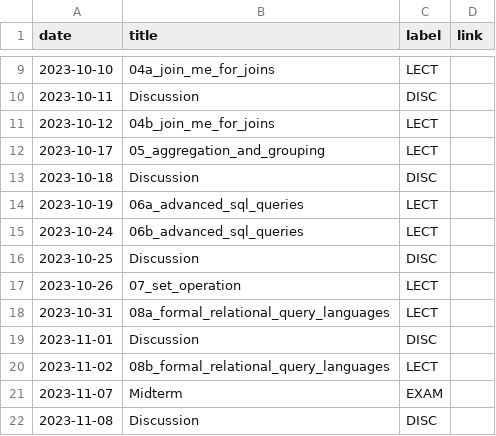
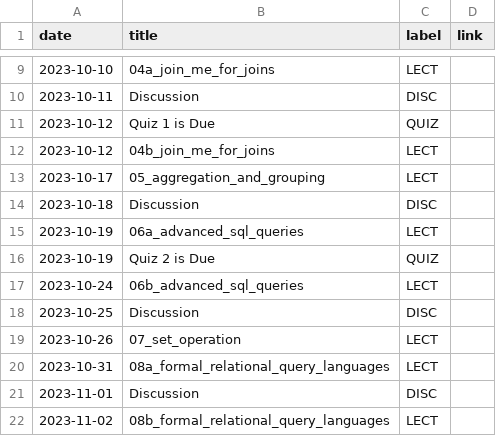
Before and after one commit to kshannon-ucsd/dsc100, a CSV file: _data/fa23/course_calendar.csv, drawn as a sheet; only a part is shown, gaps mark what is left out; the shorter side is filled out with more unchanged rows; the diff names each change by its address in the sheet, - before the commit and + after, or states it on an @@ line.

```diff
--- a/_data/fa23/course_calendar.csv
+++ b/_data/fa23/course_calendar.csv
+row 11: 2023-10-12 | Quiz 1 is Due | QUIZ
+row 16: 2023-10-19 | Quiz 2 is Due | QUIZ
```
Also changed, not shown: 2 other files.
